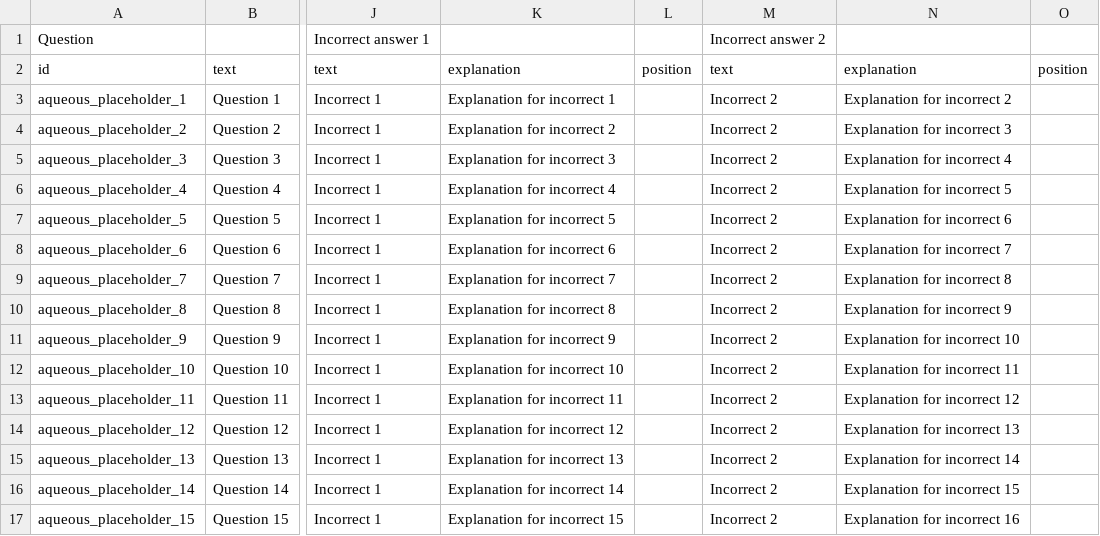
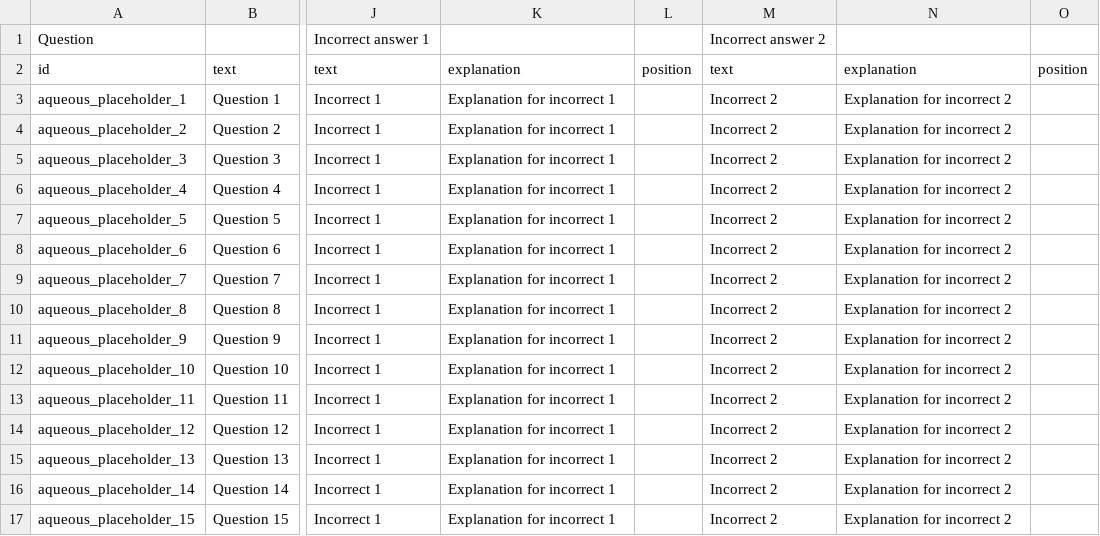
Before and after one commit to chemsims/chemistry, a CSV file: reactions-equilibrium/quiz-questions/aqueous-quiz.csv, drawn as a sheet; only a part is shown, gaps mark what is left out; the diff names each change by its address in the sheet, - before the commit and + after, or states it on an @@ line.

Commit message:
EA: Updated placeholder quiz questions

```diff
--- a/reactions-equilibrium/quiz-questions/aqueous-quiz.csv
+++ b/reactions-equilibrium/quiz-questions/aqueous-quiz.csv
-K4: Explanation for incorrect 2
+K4: Explanation for incorrect 1
-N4: Explanation for incorrect 3
+N4: Explanation for incorrect 2
-K5: Explanation for incorrect 3
+K5: Explanation for incorrect 1
-N5: Explanation for incorrect 4
+N5: Explanation for incorrect 2
-K6: Explanation for incorrect 4
+K6: Explanation for incorrect 1
-N6: Explanation for incorrect 5
+N6: Explanation for incorrect 2
-K7: Explanation for incorrect 5
+K7: Explanation for incorrect 1
-N7: Explanation for incorrect 6
+N7: Explanation for incorrect 2
-K8: Explanation for incorrect 6
+K8: Explanation for incorrect 1
-N8: Explanation for incorrect 7
+N8: Explanation for incorrect 2
-K9: Explanation for incorrect 7
+K9: Explanation for incorrect 1
-N9: Explanation for incorrect 8
+N9: Explanation for incorrect 2
-K10: Explanation for incorrect 8
+K10: Explanation for incorrect 1
-N10: Explanation for incorrect 9
+N10: Explanation for incorrect 2
-K11: Explanation for incorrect 9
+K11: Explanation for incorrect 1
-N11: Explanation for incorrect 10
+N11: Explanation for incorrect 2
-K12: Explanation for incorrect 10
+K12: Explanation for incorrect 1
-N12: Explanation for incorrect 11
+N12: Explanation for incorrect 2
-K13: Explanation for incorrect 11
+K13: Explanation for incorrect 1
-N13: Explanation for incorrect 12
+N13: Explanation for incorrect 2
-K14: Explanation for incorrect 12
+K14: Explanation for incorrect 1
-N14: Explanation for incorrect 13
+N14: Explanation for incorrect 2
-K15: Explanation for incorrect 13
+K15: Explanation for incorrect 1
-N15: Explanation for incorrect 14
+N15: Explanation for incorrect 2
-K16: Explanation for incorrect 14
+K16: Explanation for incorrect 1
-N16: Explanation for incorrect 15
+N16: Explanation for incorrect 2
-K17: Explanation for incorrect 15
+K17: Explanation for incorrect 1
-N17: Explanation for incorrect 16
+N17: Explanation for incorrect 2
```
Also changed, not shown: reactions-equilibrium/quiz-questions/gaseous-quiz.csv, reactions-equilibrium/quiz-questions/solubility-quiz.csv, 3 other files.
